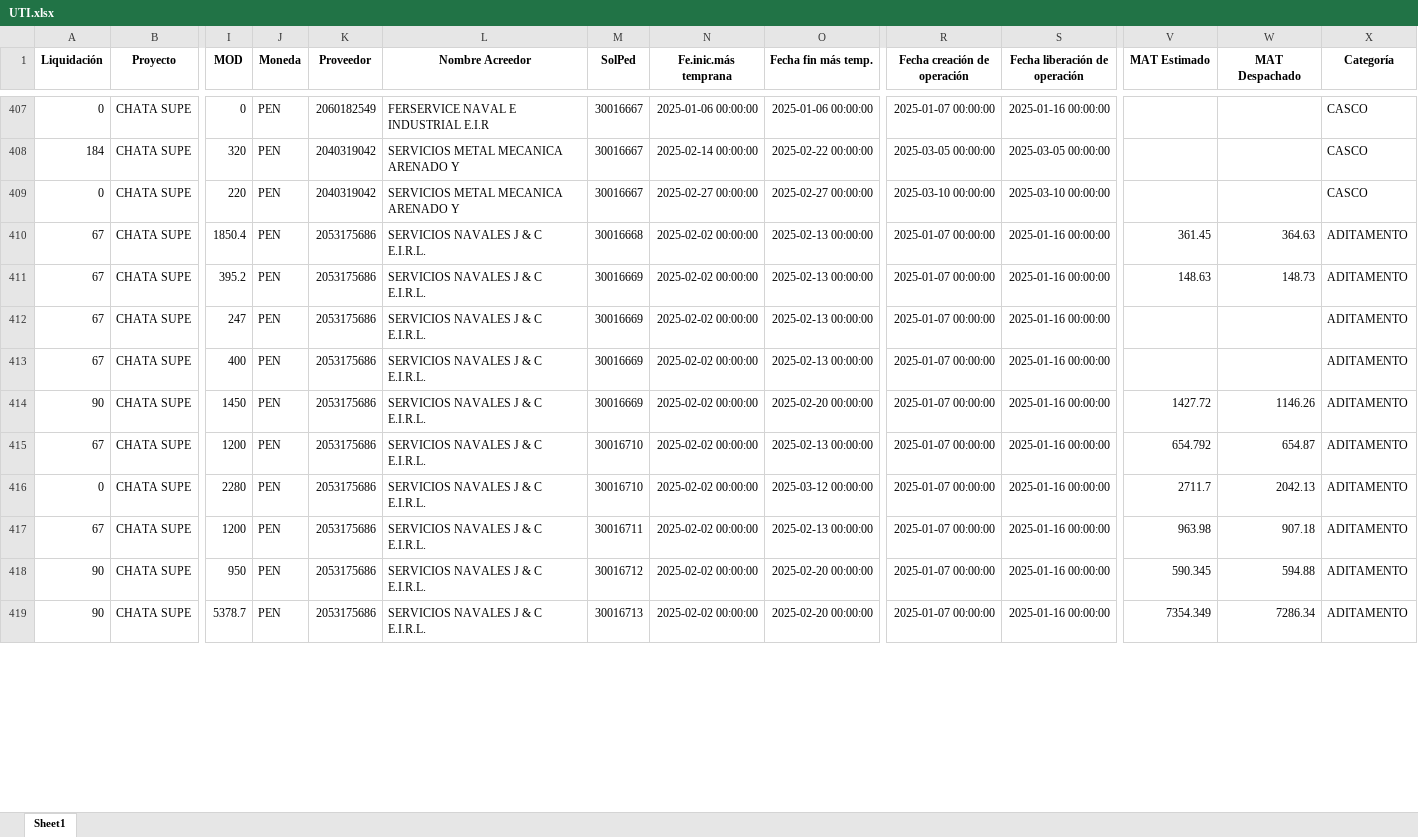
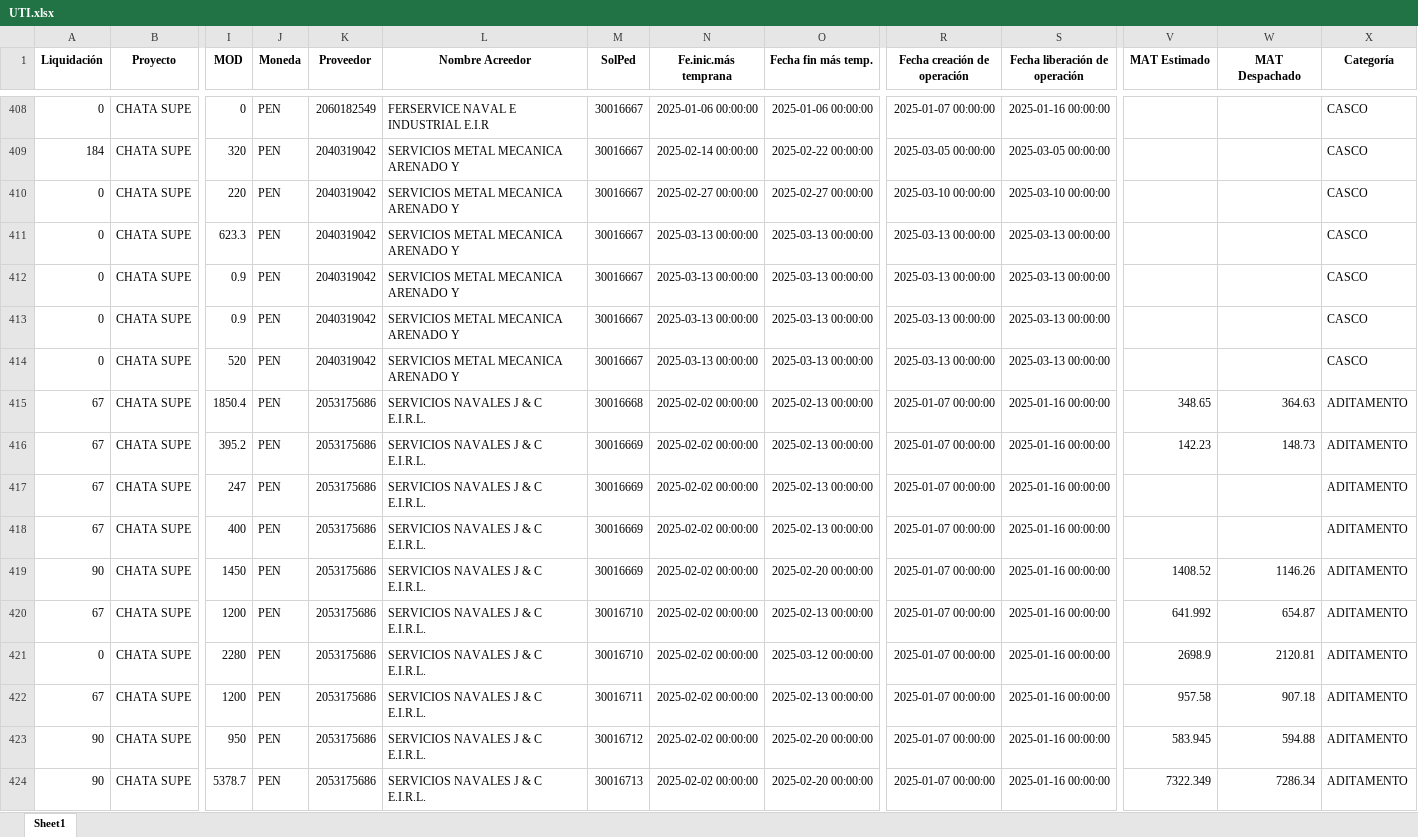
Before and after one commit to ProyectosAstillero/Astillero, an Excel workbook: 2025-1/UTI.xlsx, sheet Sheet1, drawn as a sheet; only a part is shown, gaps mark what is left out; values as stored, in another font and other column widths than the file's, no borders; addresses are those after the commit; rows hold the shown columns only; the diff covers the shown part only; the diff names each change by its address in the sheet, - before the commit and + after, or states it on an @@ line.

```diff
--- a/2025-1/UTI.xlsx (sheet Sheet1)
+++ b/2025-1/UTI.xlsx (sheet Sheet1)
+row 411: 0 | CHATA SUPE | 623.3 | PEN | 2040319042 | SERVICIOS METAL MECANICA ARENADO Y | 30016667 | 2025-03-13 00:00:00 | 2025-03-13 00:00:00 | 2025-03-13 00:00:00 | 2025-03-13 00:00:00 |  |  | CASCO
+row 412: 0 | CHATA SUPE | 0.9 | PEN | 2040319042 | SERVICIOS METAL MECANICA ARENADO Y | 30016667 | 2025-03-13 00:00:00 | 2025-03-13 00:00:00 | 2025-03-13 00:00:00 | 2025-03-13 00:00:00 |  |  | CASCO
+row 413: 0 | CHATA SUPE | 0.9 | PEN | 2040319042 | SERVICIOS METAL MECANICA ARENADO Y | 30016667 | 2025-03-13 00:00:00 | 2025-03-13 00:00:00 | 2025-03-13 00:00:00 | 2025-03-13 00:00:00 |  |  | CASCO
+row 414: 0 | CHATA SUPE | 520 | PEN | 2040319042 | SERVICIOS METAL MECANICA ARENADO Y | 30016667 | 2025-03-13 00:00:00 | 2025-03-13 00:00:00 | 2025-03-13 00:00:00 | 2025-03-13 00:00:00 |  |  | CASCO
-V415 (MAT Estimado): 361.45
+V415 (MAT Estimado): 348.65
-V416 (MAT Estimado): 148.63
+V416 (MAT Estimado): 142.23
-V419 (MAT Estimado): 1427.72
+V419 (MAT Estimado): 1408.52
-V420 (MAT Estimado): 654.792
+V420 (MAT Estimado): 641.992
-V421 (MAT Estimado): 2711.7
+V421 (MAT Estimado): 2698.9
-W421 (MAT Despachado): 2042.13
+W421 (MAT Despachado): 2120.81
-V422 (MAT Estimado): 963.98
+V422 (MAT Estimado): 957.58
-V423 (MAT Estimado): 590.345
+V423 (MAT Estimado): 583.945
-V424 (MAT Estimado): 7354.349
+V424 (MAT Estimado): 7322.349
```
Also changed, not shown: 31 added rows, 1 removed row and 474 edited cells elsewhere in this sheet, 2025-1/REDI.xlsx.
